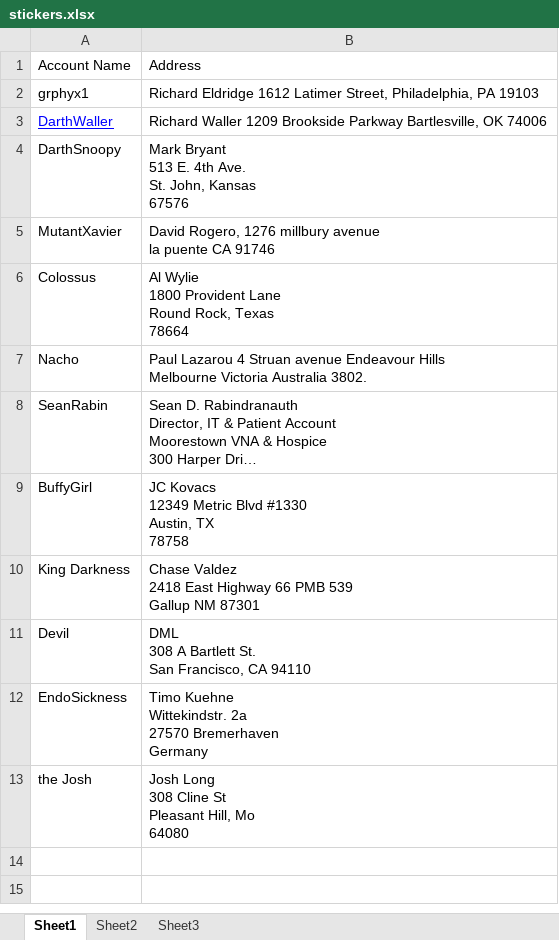
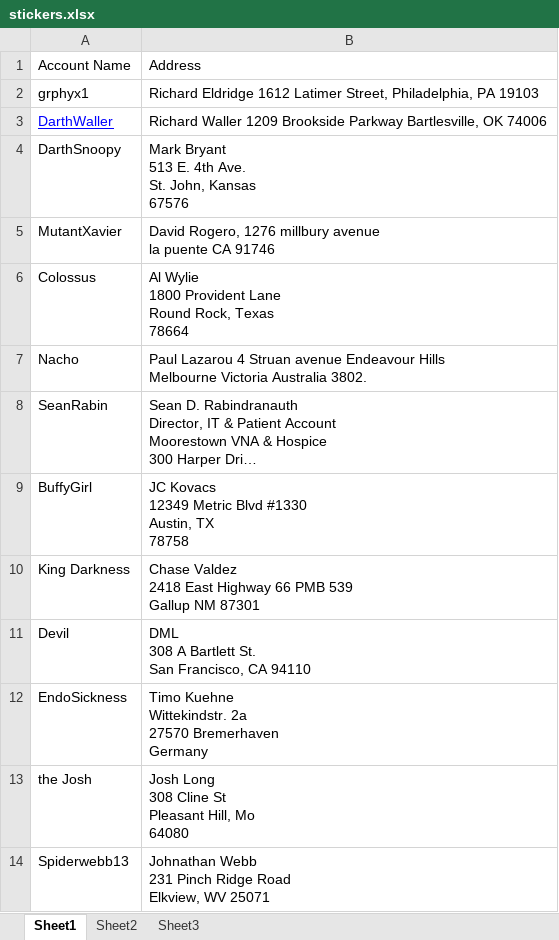
Before and after one commit to SomethingSexy/collectionstash, an Excel workbook: doc/stickers.xlsx, sheet Sheet1, drawn as a sheet; long unchanged cells end in …; values as stored, in another font and other column widths than the file's, no borders; ↵ is a line break in a cell; the diff names each change by its address in the sheet, - before the commit and + after, or states it on an @@ line.

Commit message:
git-svn-id: http://www.collectionstash.com/svn_collectionstash/trunk@952 3acffcf6-acfd-4bd8-953e-0dd6b9d92450

```diff
--- a/doc/stickers.xlsx (sheet Sheet1)
+++ b/doc/stickers.xlsx (sheet Sheet1)
+row 14: Spiderwebb13 | Johnathan Webb ↵ 231 Pinch Ridge Road ↵ Elkview, WV 25071
```
